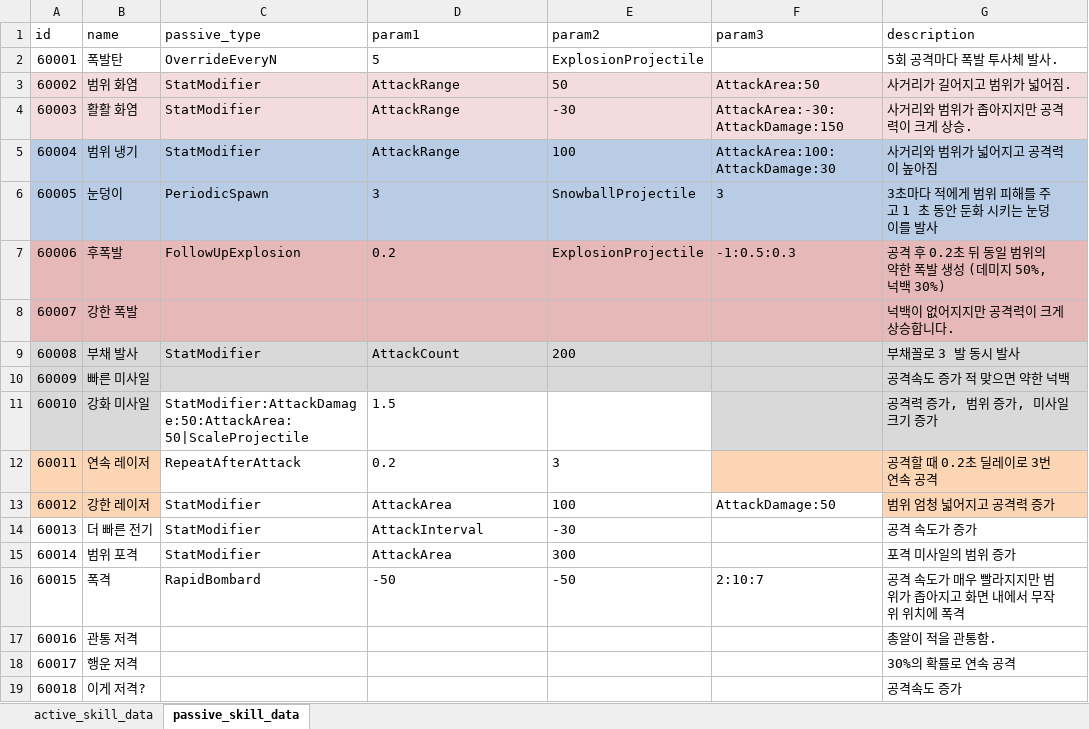
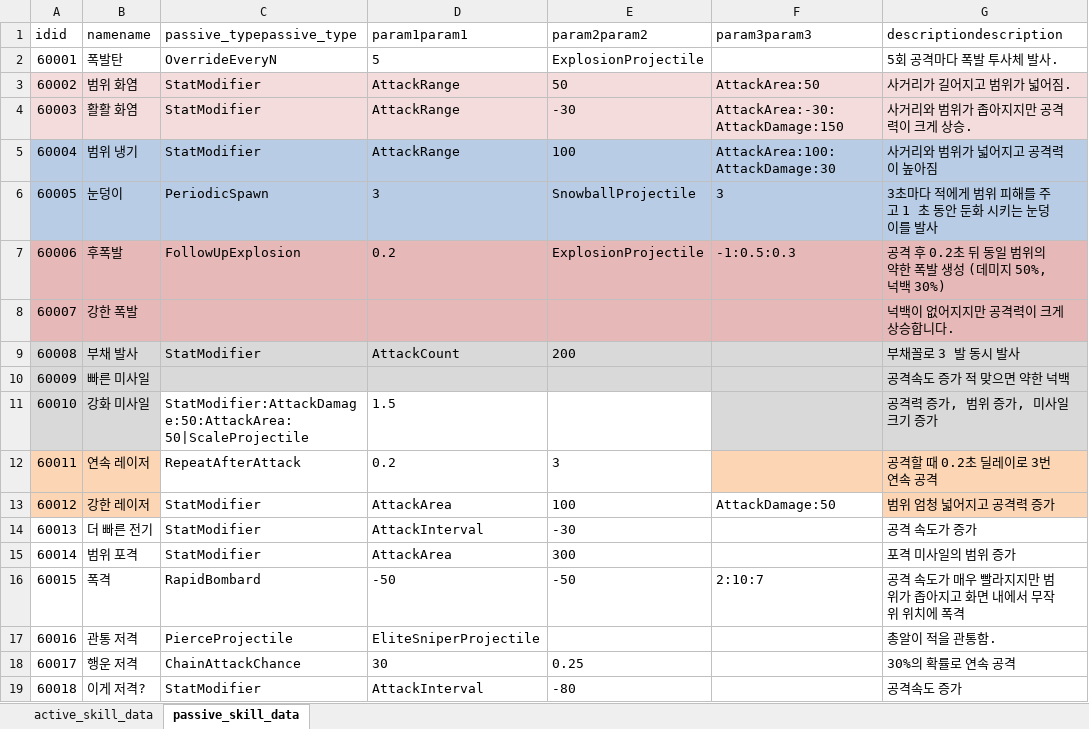
Before and after one commit to cumic06/TrainDefense, an Excel workbook: Assets/02_Resources/Data/TrainSkillData.xlsx, sheet passive_skill_data, drawn as a sheet; values as stored, in another font and other column widths than the file's, no borders; removed rows and columns are numbered as before the commit, all else as after; the diff names each change by its address in the sheet, - before the commit and + after, or states it on an @@ line.

```diff
--- a/Assets/02_Resources/Data/TrainSkillData.xlsx (sheet passive_skill_data)
+++ b/Assets/02_Resources/Data/TrainSkillData.xlsx (sheet passive_skill_data)
-row 1: id | name | passive_type | param1 | param2 | param3 | description
+row 1: idid | namename | passive_typepassive_type | param1param1 | param2param2 | param3param3 | descriptiondescription
-C17: (empty)
+C17: PierceProjectile
-D17: (empty)
+D17: EliteSniperProjectile
-C18: (empty)
+C18: ChainAttackChance
-D18: (empty)
+D18: 30
-E18: (empty)
+E18: 0.25
-C19: (empty)
+C19: StatModifier
-D19: (empty)
+D19: AttackInterval
-E19: (empty)
+E19: -80
```
Also changed, not shown: sheet active_skill_data, Assets/02_Resources/Data/ChoiceData.xlsx, Assets/02_Resources/Data/MonsterData.xlsx, 5 other files.
